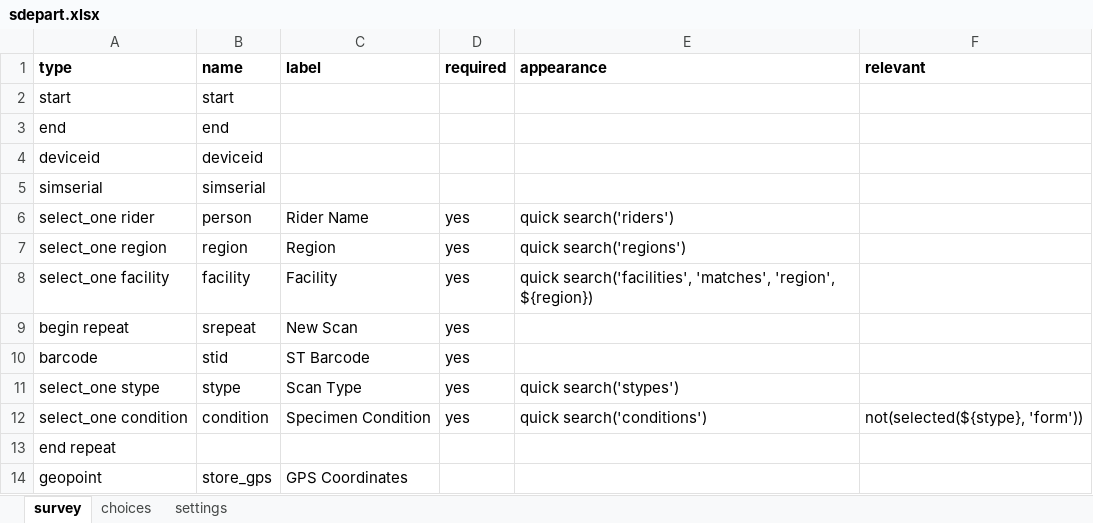
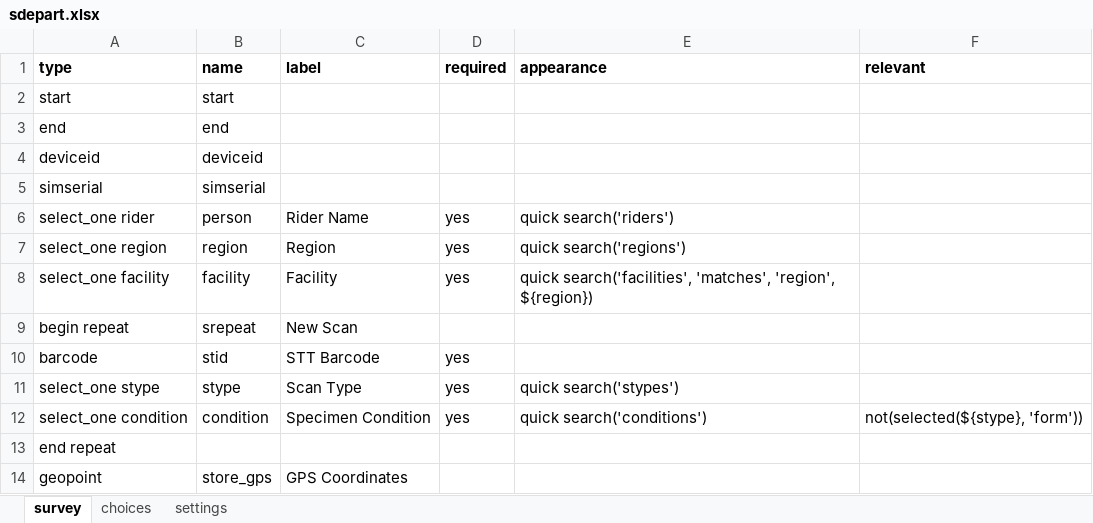
Before and after one commit to Kharatsa/STT-ODK-Forms, an Excel workbook: sdepart.xlsx, sheet survey, drawn as a sheet; values as stored, in another font and other column widths than the file's, no borders; charts and pictures not drawn; the diff names each change by its address in the sheet, - before the commit and + after, or states it on an @@ line.

```diff
--- a/sdepart.xlsx (sheet survey)
+++ b/sdepart.xlsx (sheet survey)
-D9 (required): yes
+D9 (required): (empty)
-C10 (label): ST Barcode
+C10 (label): STT Barcode
```
Also changed, not shown: rarrive.xlsx, rdepart.xlsx, 6 other files.
